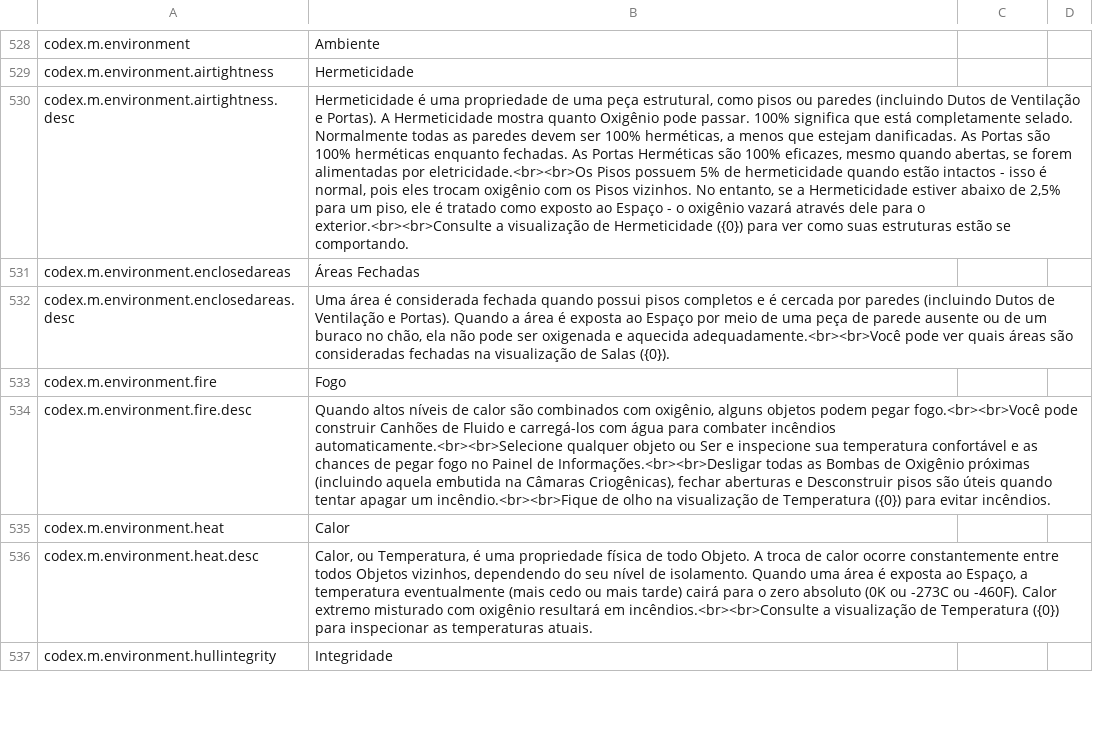
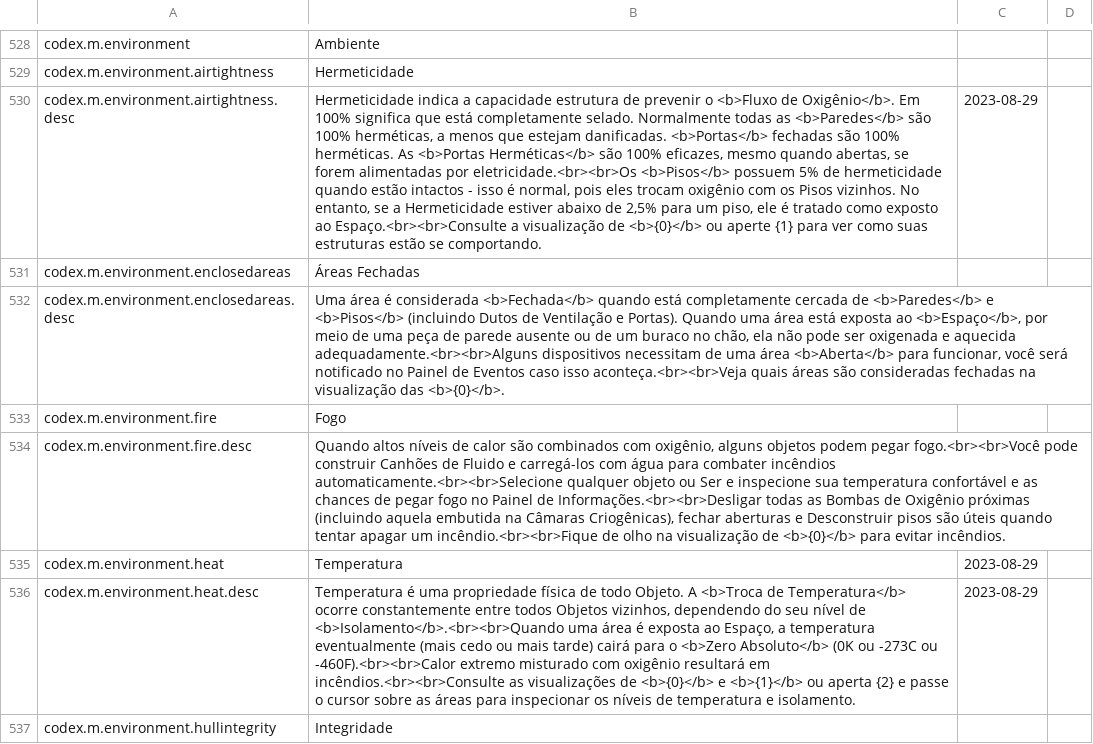
Before and after one commit to kodolinija/stardeus-translations, a CSV file: Translations/Portugues Brasil (Classic).csv (was Translations/pt_br-classic.csv), drawn as a sheet; only a part is shown, gaps mark what is left out; the diff covers the shown part only; the diff names each change by its address in the sheet, - before the commit and + after, or states it on an @@ line.

```diff
--- a/Translations/pt_br-classic.csv
+++ b/Translations/Portugues Brasil (Classic).csv
-B530: Hermeticidade é uma propriedade de uma peça estrutural, como pisos ou paredes (incluindo Dutos de Ventilação e Portas). A Hermeticidade mostra quanto Oxigênio pode passar. 100% significa que está completamente selado. Normalmente todas as paredes devem ser 100% herméticas, a menos que estejam danificadas. As Portas são 100% herméticas enquanto fechadas. As Portas Herméticas são 100% eficazes, mesmo quando abertas, se forem alimentadas por eletricidade.<br><br>Os Pisos possuem 5% de hermeticidade quando estão intactos - isso é normal, pois eles trocam oxigênio com os Pisos vizinhos. No entanto, se a Hermeticidade estiver abaixo de 2,5% para um piso, ele é tratado como exposto ao Espaço - o oxigênio vazará através dele para o exterior.<br><br>Consulte a visualização de Hermeticidade ({0}) para ver…
+B530: Hermeticidade indica a capacidade estrutura de prevenir o <b>Fluxo de Oxigênio</b>. Em 100% significa que está completamente selado. Normalmente todas as <b>Paredes</b> são 100% herméticas, a menos que estejam danificadas. <b>Portas</b> fechadas são 100% herméticas. As <b>Portas Herméticas</b> são 100% eficazes, mesmo quando abertas, se forem alimentadas por eletricidade.<br><br>Os <b>Pisos</b> possuem 5% de hermeticidade quando estão intactos - isso é normal, pois eles trocam oxigênio com os Pisos vizinhos. No entanto, se a Hermeticidade estiver abaixo de 2,5% para um piso, ele é tratado como exposto ao Espaço.<br><br>Consulte a visualização de <b>{0}</b> ou aperte {1} para ver…
-C530: (empty)
+C530: 2023-08-29
-B532: …é considerada fechada quando possui pisos completos e é cercada por paredes (incluindo Dutos de Ventilação e Portas). Quando a área é exposta ao Espaço por meio de uma peça de parede ausente ou de um buraco no chão, ela não pode ser oxigenada e aquecida adequadamente.<br><br>Você pode ver quais áreas são consideradas fechadas na visualização de Salas ({0}).
+B532: …é considerada <b>Fechada</b> quando está completamente cercada de <b>Paredes</b> e <b>Pisos</b> (incluindo Dutos de Ventilação e Portas). Quando uma área está exposta ao <b>Espaço</b>, por meio de uma peça de parede ausente ou de um buraco no chão, ela não pode ser oxigenada e aquecida adequadamente.<br><br>Alguns dispositivos necessitam de uma área <b>Aberta</b> para funcionar, você será notificado no Painel de Eventos caso isso aconteça.<br><br>Veja quais áreas são consideradas fechadas na visualização das <b>{0}</b>.
-B534: …visualização de Temperatura ({0}) para evitar…
+B534: …visualização de <b>{0}</b> para evitar…
-B535: Calor
+B535: Temperatura
-C535:C536: (empty)
+C535:C536: 2023-08-29
-B536: Calor, ou Temperatura, é uma propriedade física de todo Objeto. A troca de calor ocorre constantemente entre todos Objetos vizinhos, dependendo do seu nível de isolamento. Quando uma área é exposta ao Espaço, a temperatura eventualmente (mais cedo ou mais tarde) cairá para o zero absoluto (0K ou -273C ou -460F). Calor extremo misturado com oxigênio resultará em incêndios.<br><br>Consulte a visualização de Temperatura ({0}) para inspecionar as temperaturas atuais.
+B536: Temperatura é uma propriedade física de todo Objeto. A <b>Troca de Temperatura</b> ocorre constantemente entre todos Objetos vizinhos, dependendo do seu nível de <b>Isolamento</b>.<br><br>Quando uma área é exposta ao Espaço, a temperatura eventualmente (mais cedo ou mais tarde) cairá para o <b>Zero Absoluto</b> (0K ou -273C ou -460F).<br><br>Calor extremo misturado com oxigênio resultará em incêndios.<br><br>Consulte as visualizações de <b>{0}</b> e <b>{1}</b> ou aperta {2} e passe o cursor sobre as áreas para inspecionar os níveis de temperatura e isolamento.
```
Also changed, not shown: 36 added rows, 20 removed rows and 58 edited cells elsewhere in this file.
